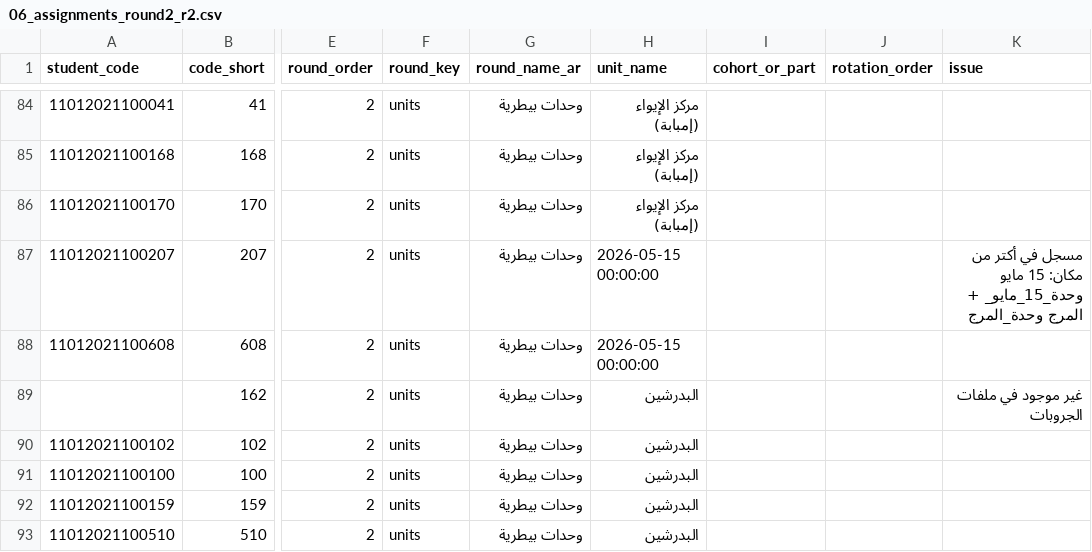
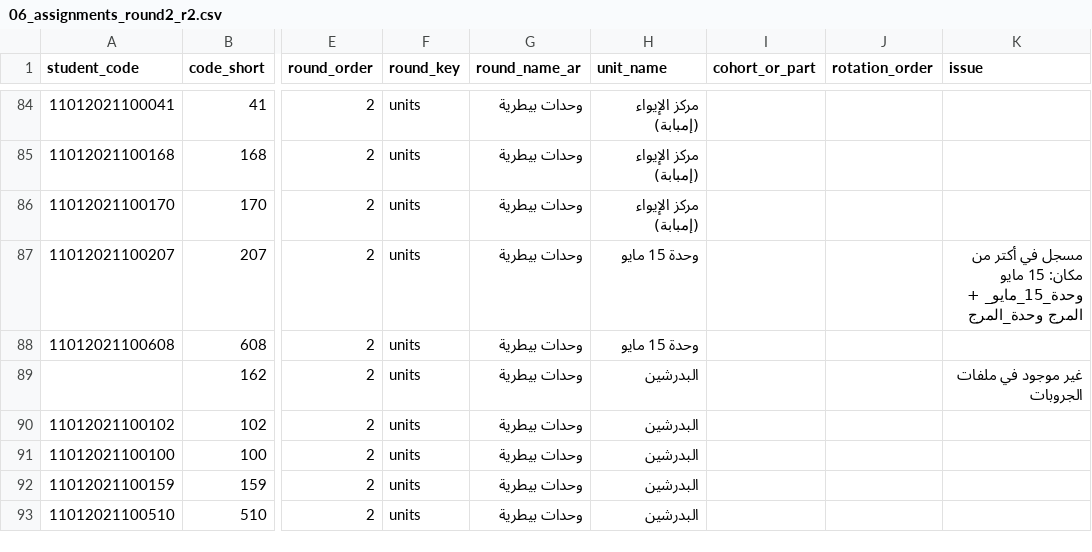
Before and after one commit to YahyaBadr/imtiaz-dashboard, a CSV file: public/data/06_assignments_round2_r2.csv, drawn as a sheet; only a part is shown, gaps mark what is left out; the diff names each change by its address in the sheet, - before the commit and + after, or states it on an @@ line.

Commit message:
R2 restructure: Round 2 hub with domain sub-pages, fix unit name typo, rounds 1/3/4 placeholders

```diff
--- a/public/data/06_assignments_round2_r2.csv
+++ b/public/data/06_assignments_round2_r2.csv
-H87:H88 (unit_name): 2026-05-15 00:00:00
+H87:H88 (unit_name): وحدة 15 مايو
```
Also changed, not shown: public/data/00_data_issues_round2_r2.csv, public/data/05_stations_units_draft_r2.csv, 3 other files.
